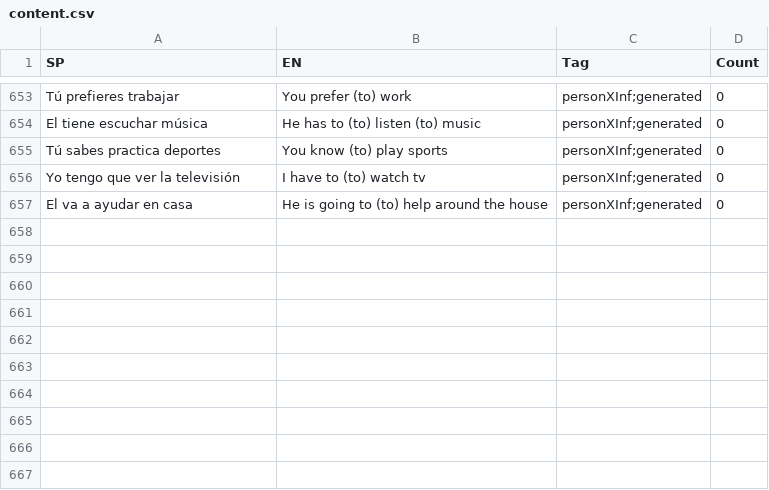
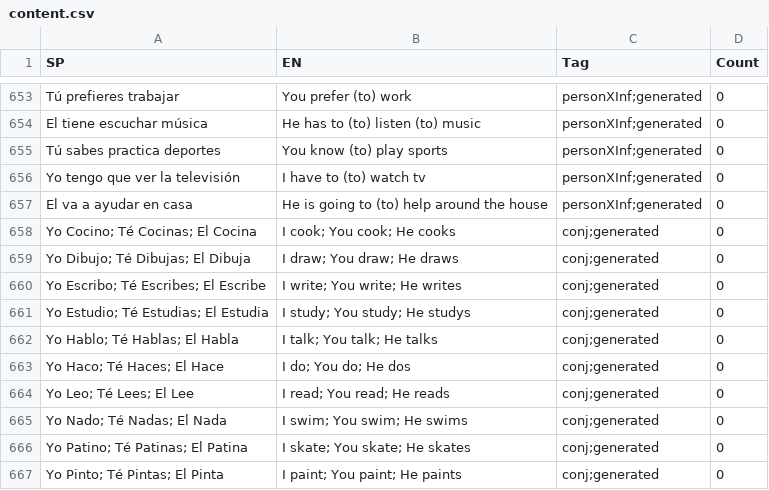
Before and after one commit to MatAff/LearnSpanish, a CSV file: content.csv, drawn as a sheet; only a part is shown, gaps mark what is left out; the diff names each change by its address in the sheet, - before the commit and + after, or states it on an @@ line.

Commit message:
Added more content, split functionality to separate files, added update functionality

```diff
--- a/content.csv
+++ b/content.csv
+row 658: Yo Cocino; Té Cocinas; El Cocina | I cook; You cook; He cooks | conj;generated | 0
+row 659: Yo Dibujo; Té Dibujas; El Dibuja | I draw; You draw; He draws | conj;generated | 0
+row 660: Yo Escribo; Té Escribes; El Escribe | I write; You write; He writes | conj;generated | 0
+row 661: Yo Estudio; Té Estudias; El Estudia | I study; You study; He studys | conj;generated | 0
+row 662: Yo Hablo; Té Hablas; El Habla | I talk; You talk; He talks | conj;generated | 0
+row 663: Yo Haco; Té Haces; El Hace | I do; You do; He dos | conj;generated | 0
+row 664: Yo Leo; Té Lees; El Lee | I read; You read; He reads | conj;generated | 0
+row 665: Yo Nado; Té Nadas; El Nada | I swim; You swim; He swims | conj;generated | 0
+row 666: Yo Patino; Té Patinas; El Patina | I skate; You skate; He skates | conj;generated | 0
+row 667: Yo Pinto; Té Pintas; El Pinta | I paint; You paint; He paints | conj;generated | 0
```
Also changed, not shown: 4 other files.
